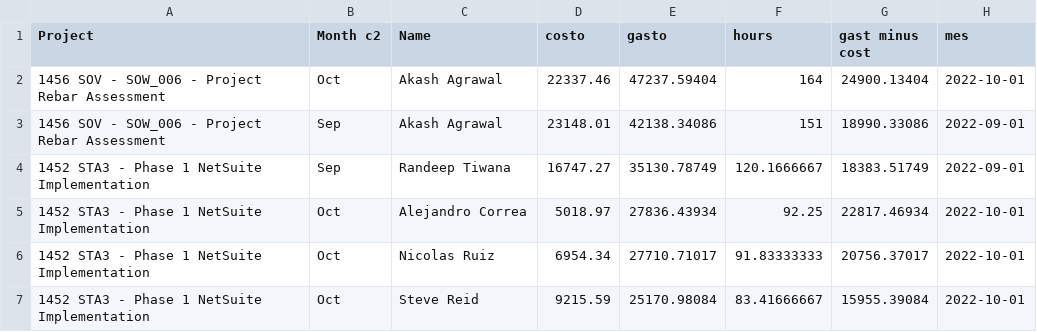
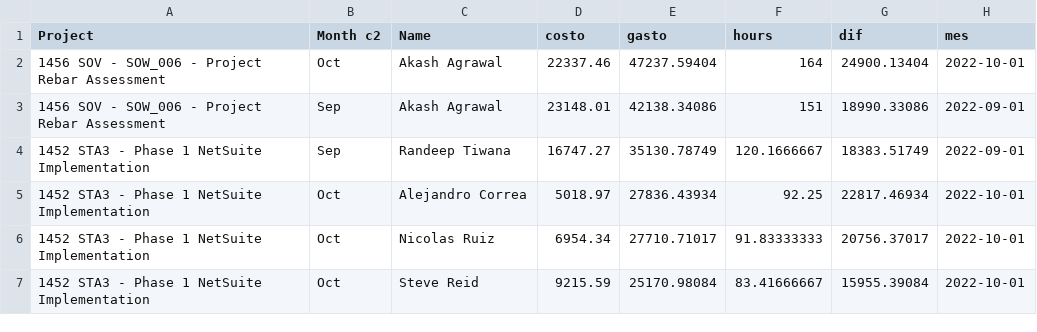
Before and after one commit to chr12tian/probetj, a CSV file: cg2022.csv, drawn as a sheet; only a part is shown.

Commit message:
Update cg2022.csv

```diff
--- a/cg2022.csv
+++ b/cg2022.csv
@@ -1,2 +1,2 @@
-Project,Month c2,Name,costo,gasto,hours,gast minus cost,mes
+Project,Month c2,Name,costo,gasto,hours,dif,mes
 1456 SOV - SOW_006 - Project Rebar Assessment,Oct,Akash Agrawal,22337.46,47237.59404,164,24900.13404,2022-10-01
```
